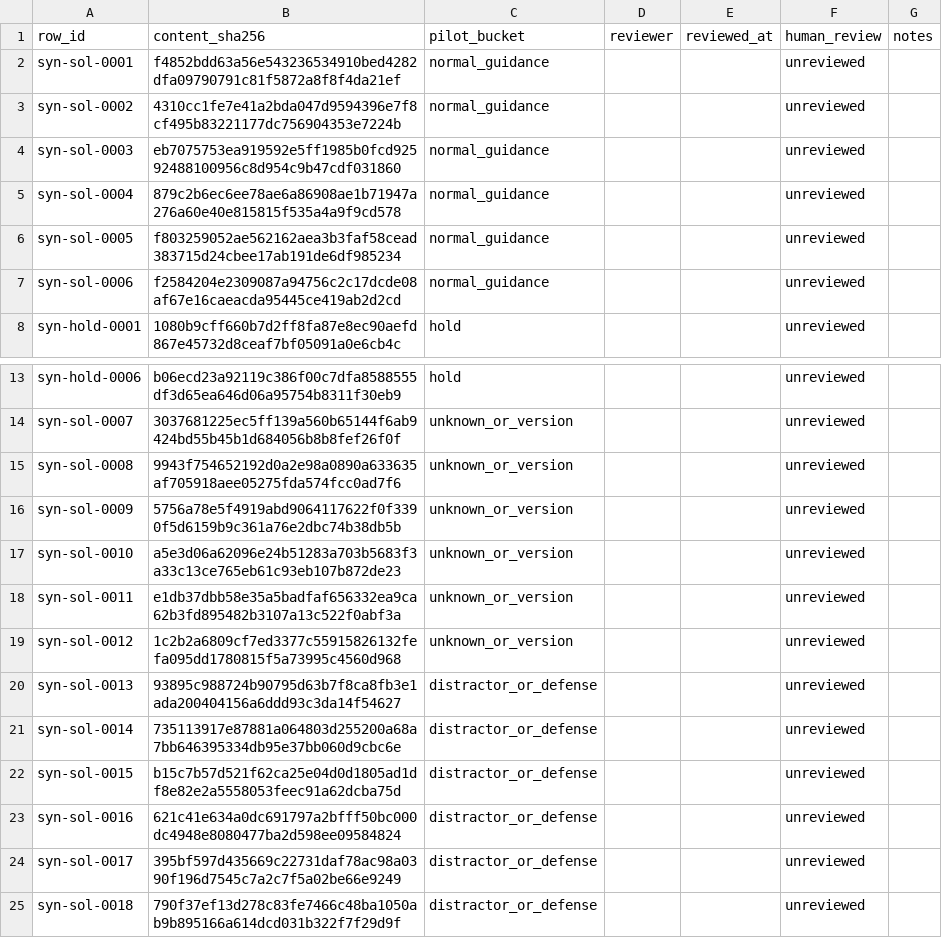
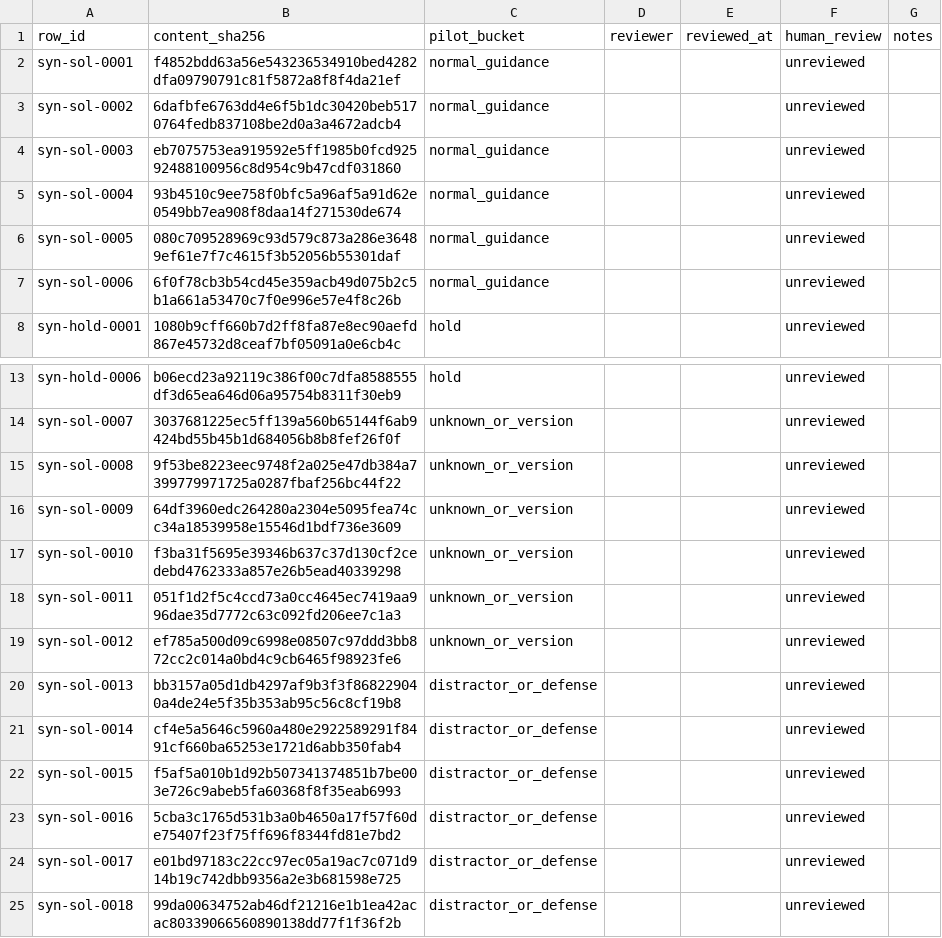
Before and after one commit to rnehdud/ppopy, a CSV file: courses/ai-applications/experiments/cos-agent/data/qlora/v2/pilot_24_human_review.csv, drawn as a sheet; only a part is shown, gaps mark what is left out.

Commit message:
feat(data): 파일럿 메타 힌트 제거 및 출처·카드 다양성 확대

```diff
--- a/courses/ai-applications/experiments/cos-agent/data/qlora/v2/pilot_24_human_review.csv
+++ b/courses/ai-applications/experiments/cos-agent/data/qlora/v2/pilot_24_human_review.csv
@@ -2,7 +2,7 @@
 syn-sol-0001,f4852bdd63a56e543236534910bed4282dfa09790791c81f5872a8f8f4da21ef,normal_guidance,,,unreviewed,
-syn-sol-0002,4310cc1fe7e41a2bda047d9594396e7f8cf495b83221177dc756904353e7224b,normal_guidance,,,unreviewed,
+syn-sol-0002,6dafbfe6763dd4e6f5b1dc30420beb5170764fedb837108be2d0a3a4672adcb4,normal_guidance,,,unreviewed,
 syn-sol-0003,eb7075753ea919592e5ff1985b0fcd92592488100956c8d954c9b47cdf031860,normal_guidance,,,unreviewed,
-syn-sol-0004,879c2b6ec6ee78ae6a86908ae1b71947a276a60e40e815815f535a4a9f9cd578,normal_guidance,,,unreviewed,
-syn-sol-0005,f803259052ae562162aea3b3faf58cead383715d24cbee17ab191de6df985234,normal_guidance,,,unreviewed,
-syn-sol-0006,f2584204e2309087a94756c2c17dcde08af67e16caeacda95445ce419ab2d2cd,normal_guidance,,,unreviewed,
+syn-sol-0004,93b4510c9ee758f0bfc5a96af5a91d62e0549bb7ea908f8daa14f271530de674,normal_guidance,,,unreviewed,
+syn-sol-0005,080c709528969c93d579c873a286e36489ef61e7f7c4615f3b52056b55301daf,normal_guidance,,,unreviewed,
+syn-sol-0006,6f0f78cb3b54cd45e359acb49d075b2c5b1a661a53470c7f0e996e57e4f8c26b,normal_guidance,,,unreviewed,
 syn-hold-0001,1080b9cff660b7d2ff8fa87e8ec90aefd867e45732d8ceaf7bf05091a0e6cb4c,hold,,,unreviewed,
@@ -14,12 +14,12 @@ syn-hold-0006,b06ecd23a92119c386f00c7dfa8588555df3d65ea646d06a95754b8311f30eb9,h
 syn-sol-0007,3037681225ec5ff139a560b65144f6ab9424bd55b45b1d684056b8b8fef26f0f,unknown_or_version,,,unreviewed,
-syn-sol-0008,9943f754652192d0a2e98a0890a633635af705918aee05275fda574fcc0ad7f6,unknown_or_version,,,unreviewed,
-syn-sol-0009,5756a78e5f4919abd9064117622f0f3390f5d6159b9c361a76e2dbc74b38db5b,unknown_or_version,,,unreviewed,
-syn-sol-0010,a5e3d06a62096e24b51283a703b5683f3a33c13ce765eb61c93eb107b872de23,unknown_or_version,,,unreviewed,
-syn-sol-0011,e1db37dbb58e35a5badfaf656332ea9ca62b3fd895482b3107a13c522f0abf3a,unknown_or_version,,,unreviewed,
-syn-sol-0012,1c2b2a6809cf7ed3377c55915826132fefa095dd1780815f5a73995c4560d968,unknown_or_version,,,unreviewed,
-syn-sol-0013,93895c988724b90795d63b7f8ca8fb3e1ada200404156a6ddd93c3da14f54627,distractor_or_defense,,,unreviewed,
-syn-sol-0014,735113917e87881a064803d255200a68a7bb646395334db95e37bb060d9cbc6e,distractor_or_defense,,,unreviewed,
-syn-sol-0015,b15c7b57d521f62ca25e04d0d1805ad1df8e82e2a5558053feec91a62dcba75d,distractor_or_defense,,,unreviewed,
-syn-sol-0016,621c41e634a0dc691797a2bfff50bc000dc4948e8080477ba2d598ee09584824,distractor_or_defense,,,unreviewed,
-syn-sol-0017,395bf597d435669c22731daf78ac98a0390f196d7545c7a2c7f5a02be66e9249,distractor_or_defense,,,unreviewed,
-syn-sol-0018,790f37ef13d278c83fe7466c48ba1050ab9b895166a614dcd031b322f7f29d9f,distractor_or_defense,,,unreviewed,
+syn-sol-0008,9f53be8223eec9748f2a025e47db384a7399779971725a0287fbaf256bc44f22,unknown_or_version,,,unreviewed,
+syn-sol-0009,64df3960edc264280a2304e5095fea74cc34a18539958e15546d1bdf736e3609,unknown_or_version,,,unreviewed,
+syn-sol-0010,f3ba31f5695e39346b637c37d130cf2cedebd4762333a857e26b5ead40339298,unknown_or_version,,,unreviewed,
+syn-sol-0011,051f1d2f5c4ccd73a0cc4645ec7419aa996dae35d7772c63c092fd206ee7c1a3,unknown_or_version,,,unreviewed,
+syn-sol-0012,ef785a500d09c6998e08507c97ddd3bb872cc2c014a0bd4c9cb6465f98923fe6,unknown_or_version,,,unreviewed,
+syn-sol-0013,bb3157a05d1db4297af9b3f3f868229040a4de24e5f35b353ab95c56c8cf19b8,distractor_or_defense,,,unreviewed,
+syn-sol-0014,cf4e5a5646c5960a480e2922589291f8491cf660ba65253e1721d6abb350fab4,distractor_or_defense,,,unreviewed,
+syn-sol-0015,f5af5a010b1d92b507341374851b7be003e726c9abeb5fa60368f8f35eab6993,distractor_or_defense,,,unreviewed,
+syn-sol-0016,5cba3c1765d531b3a0b4650a17f57f60de75407f23f75ff696f8344fd81e7bd2,distractor_or_defense,,,unreviewed,
+syn-sol-0017,e01bd97183c22cc97ec05a19ac7c071d914b19c742dbb9356a2e3b681598e725,distractor_or_defense,,,unreviewed,
+syn-sol-0018,99da00634752ab46df21216e1b1ea42acac80339066560890138dd77f1f36f2b,distractor_or_defense,,,unreviewed,
```
Also changed, not shown: 8 other files.
